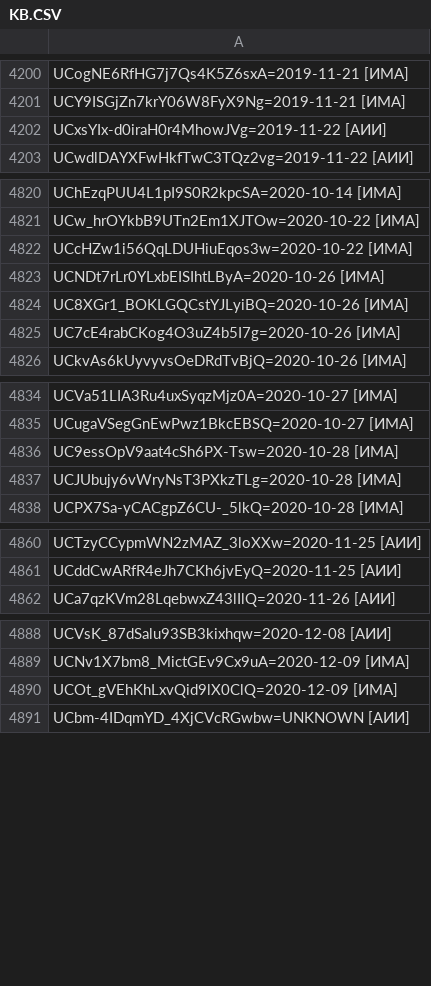
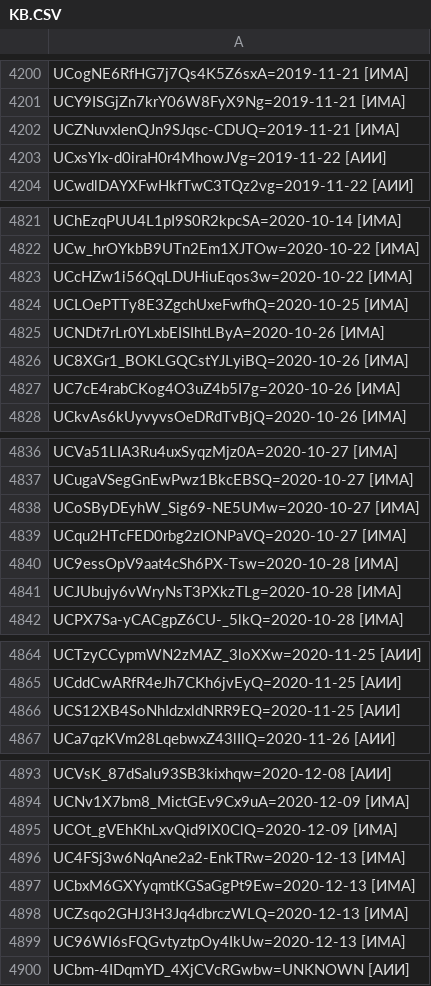
Before and after one commit to FeignedAccomplice/YOUTUBOTS, a CSV file: KB.CSV, drawn as a sheet; only a part is shown, gaps mark what is left out.

Commit message:
Update KB.CSV

```diff
--- a/KB.CSV
+++ b/KB.CSV
@@ -4201,2 +4201,3 @@ UCogNE6RfHG7j7Qs4K5Z6sxA=2019-11-21 [ИМА]
 UCY9ISGjZn7krY06W8FyX9Ng=2019-11-21 [ИМА]
+UCZNuvxIenQJn9SJqsc-CDUQ=2019-11-21 [ИМА]
 UCxsYIx-d0iraH0r4MhowJVg=2019-11-22 [АИИ]
@@ -4822,2 +4823,3 @@ UCw_hrOYkbB9UTn2Em1XJTOw=2020-10-22 [ИМА]
 UCcHZw1i56QqLDUHiuEqos3w=2020-10-22 [ИМА]
+UCLOePTTy8E3ZgchUxeFwfhQ=2020-10-25 [ИМА]
 UCNDt7rLr0YLxbEISIhtLByA=2020-10-26 [ИМА]
@@ -4835,2 +4837,4 @@ UCVa51LIA3Ru4uxSyqzMjz0A=2020-10-27 [ИМА]
 UCugaVSegGnEwPwz1BkcEBSQ=2020-10-27 [ИМА]
+UCoSByDEyhW_Sig69-NE5UMw=2020-10-27 [ИМА]
+UCqu2HTcFED0rbg2zIONPaVQ=2020-10-27 [ИМА]
 UC9essOpV9aat4cSh6PX-Tsw=2020-10-28 [ИМА]
@@ -4861,2 +4865,3 @@ UCTzyCCypmWN2zMAZ_3loXXw=2020-11-25 [АИИ]
 UCddCwARfR4eJh7CKh6jvEyQ=2020-11-25 [АИИ]
+UCS12XB4SoNhIdzxldNRR9EQ=2020-11-25 [АИИ]
 UCa7qzKVm28LqebwxZ43lIlQ=2020-11-26 [АИИ]
@@ -4890,2 +4895,6 @@ UCNv1X7bm8_MictGEv9Cx9uA=2020-12-09 [ИМА]
 UCOt_gVEhKhLxvQid9lX0ClQ=2020-12-09 [ИМА]
+UC4FSj3w6NqAne2a2-EnkTRw=2020-12-13 [ИМА]
+UCbxM6GXYyqmtKGSaGgPt9Ew=2020-12-13 [ИМА]
+UCZsqo2GHJ3H3Jq4dbrczWLQ=2020-12-13 [ИМА]
+UC96WI6sFQGvtyztpOy4IkUw=2020-12-13 [ИМА]
 UCbm-4IDqmYD_4XjCVcRGwbw=UNKNOWN [АИИ]
```
